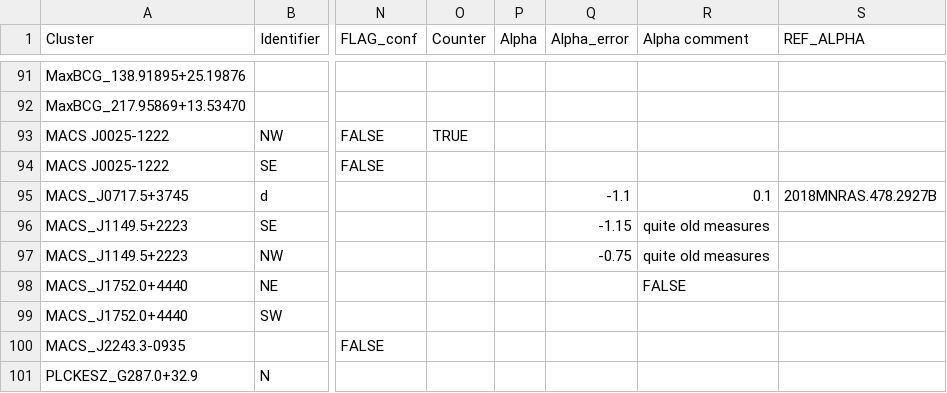
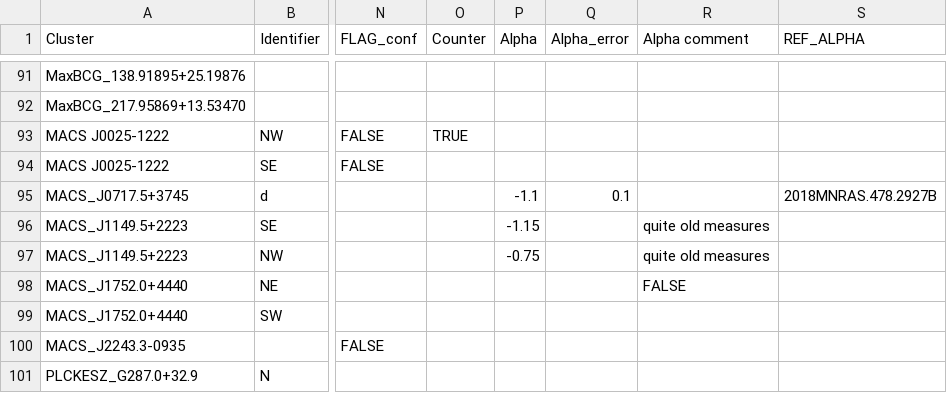
Before and after one commit to jakgel/clusterbuster, a CSV file: surveyreal/ClusterList/ClusterAfterNuza2017_regions.csv, drawn as a sheet; only a part is shown, gaps mark what is left out; the diff names each change by its address in the sheet, - before the commit and + after, or states it on an @@ line.

```diff
--- a/surveyreal/ClusterList/ClusterAfterNuza2017_regions.csv
+++ b/surveyreal/ClusterList/ClusterAfterNuza2017_regions.csv
-P95 (Alpha): (empty)
+P95 (Alpha): -1.1
-Q95 (Alpha_error): -1.1
+Q95 (Alpha_error): 0.1
-R95 (Alpha comment): 0.1
+R95 (Alpha comment): (empty)
-P96 (Alpha): (empty)
+P96 (Alpha): -1.15
-Q96 (Alpha_error): -1.15
+Q96 (Alpha_error): (empty)
-P97 (Alpha): (empty)
+P97 (Alpha): -0.75
-Q97 (Alpha_error): -0.75
+Q97 (Alpha_error): (empty)
```
Also changed, not shown: 9 other files.
